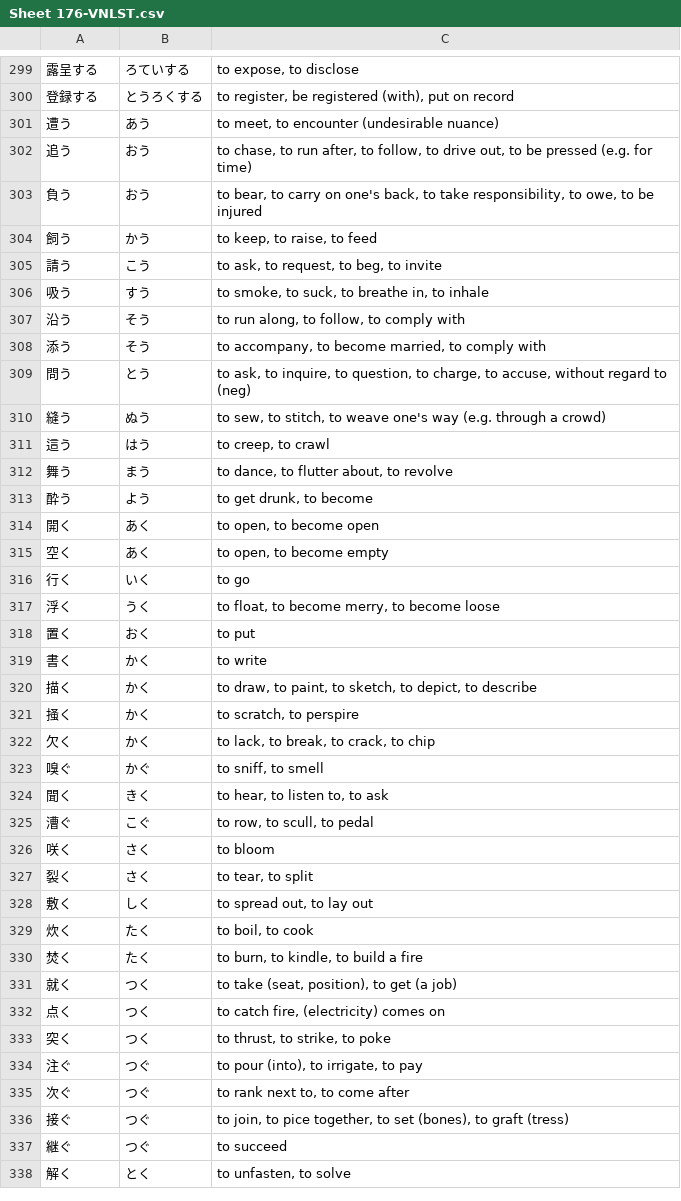
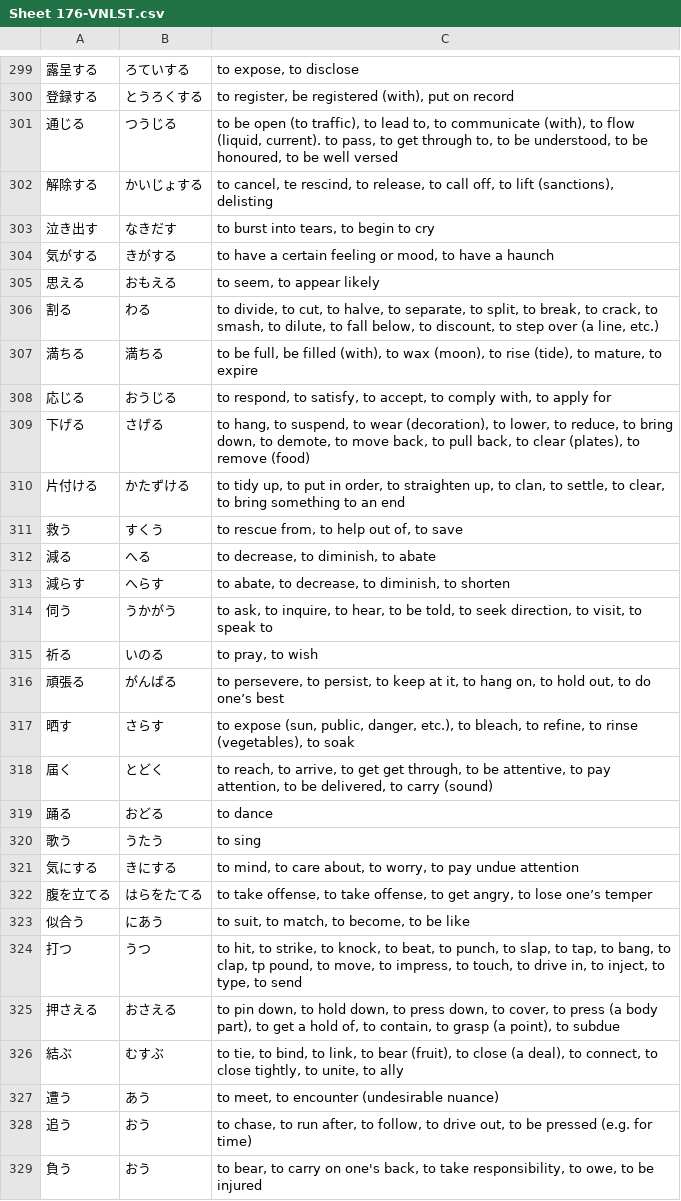
Before and after one commit to rexesian/nihongo, a CSV file: docs/rdata/Sheet 176-VNLST.csv, drawn as a sheet; only a part is shown, gaps mark what is left out; the shorter side is filled out with more unchanged rows; the diff names each change by its address in the sheet, - before the commit and + after, or states it on an @@ line.

```diff
--- a/docs/rdata/Sheet 176-VNLST.csv
+++ b/docs/rdata/Sheet 176-VNLST.csv
+row 301: 通じる | つうじる | to be open (to traffic), to lead to, to communicate (with), to flow (liquid, current). to pass, to get through to, to be understood, to be honoured, to be well versed
+row 302: 解除する | かいじょする | to cancel, te rescind, to release, to call off, to lift (sanctions), delisting
+row 303: 泣き出す | なきだす | to burst into tears, to begin to cry
+row 304: 気がする | きがする | to have a certain feeling or mood, to have a haunch
+row 305: 思える | おもえる | to seem, to appear likely
+row 306: 割る | わる | to divide, to cut, to halve, to separate, to split, to break, to crack, to smash, to dilute, to fall below, to discount, to step over (a line, etc.)
+row 307: 満ちる | 満ちる | to be full, be filled (with), to wax (moon), to rise (tide), to mature, to expire
+row 308: 応じる | おうじる | to respond, to satisfy, to accept, to comply with, to apply for
+row 309: 下げる | さげる | to hang, to suspend, to wear (decoration), to lower, to reduce, to bring down, to demote, to move back, to pull back, to clear (plates), to remove (food)
+row 310: 片付ける | かたずける | to tidy up, to put in order, to straighten up, to clan, to settle, to clear, to bring something to an end
+row 311: 救う | すくう | to rescue from, to help out of, to save
+row 312: 減る | へる | to decrease, to diminish, to abate
+row 313: 減らす | へらす | to abate, to decrease, to diminish, to shorten
+row 314: 伺う | うかがう | to ask, to inquire, to hear, to be told, to seek direction, to visit, to speak to
+row 315: 祈る | いのる | to pray, to wish
+row 316: 頑張る | がんばる | to persevere, to persist, to keep at it, to hang on, to hold out, to do one’s best
+row 317: 晒す | さらす | to expose (sun, public, danger, etc.), to bleach, to refine, to rinse (vegetables), to soak
+row 318: 届く | とどく | to reach, to arrive, to get get through, to be attentive, to pay attention, to be delivered, to carry (sound)
+row 319: 踊る | おどる | to dance
+row 320: 歌う | うたう | to sing
+row 321: 気にする | きにする | to mind, to care about, to worry, to pay undue attention
+row 322: 腹を立てる | はらをたてる | to take offense, to take offense, to get angry, to lose one’s temper
+row 323: 似合う | にあう | to suit, to match, to become, to be like
+row 324: 打つ | うつ | to hit, to strike, to knock, to beat, to punch, to slap, to tap, to bang, to clap, tp pound, to move, to impress, to touch, to drive in, to inject, to type, to send
+row 325: 押さえる | おさえる | to pin down, to hold down, to press down, to cover, to press (a body part), to get a hold of, to contain, to grasp (a point), to subdue
+row 326: 結ぶ | むすぶ | to tie, to bind, to link, to bear (fruit), to close (a deal), to connect, to close tightly, to unite, to ally
```
Also changed, not shown: docs/rdata/Sheet 172-ANKI.csv, rdata/Sheet 172-ANKI.csv, 15 other files.
